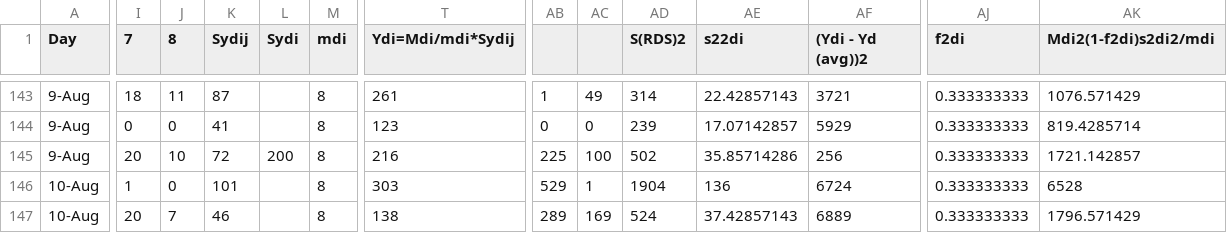
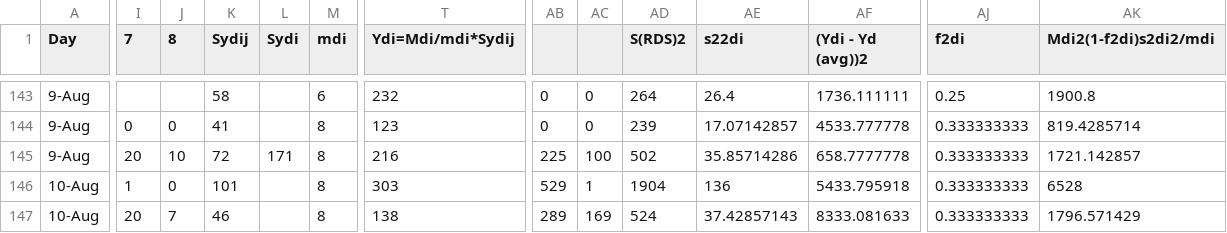
Before and after one commit to ADFG-DSF/ChenaSalcha_ChinookEscapement, a CSV file: 2026/flat_data/ChenaChum_expansionsheet.csv, drawn as a sheet; only a part is shown, gaps mark what is left out; the diff covers the shown part only; the diff names each change by its address in the sheet, - before the commit and + after, or states it on an @@ line.

```diff
--- a/2026/flat_data/ChenaChum_expansionsheet.csv
+++ b/2026/flat_data/ChenaChum_expansionsheet.csv
-I143 (7): 18
+I143 (7): (empty)
-J143 (8): 11
+J143 (8): (empty)
-K143 (Sydij): 87
+K143 (Sydij): 58
-M143 (mdi): 8
+M143 (mdi): 6
-T143 (Ydi=Mdi/mdi*Sydij): 261
+T143 (Ydi=Mdi/mdi*Sydij): 232
-AB143: 1
+AB143: 0
-AC143: 49
+AC143: 0
-AD143 (S(RDS)2): 314
+AD143 (S(RDS)2): 264
-AE143 (s22di): 22.42857143
+AE143 (s22di): 26.4
-AF143 ((Ydi - Yd (avg))2): 3721
+AF143 ((Ydi - Yd (avg))2): 1736.111111
-AJ143 (f2di): 0.333333333
+AJ143 (f2di): 0.25
-AK143 (Mdi2(1-f2di)s2di2/mdi): 1076.571429
+AK143 (Mdi2(1-f2di)s2di2/mdi): 1900.8
-AF144 ((Ydi - Yd (avg))2): 5929
+AF144 ((Ydi - Yd (avg))2): 4533.777778
-L145 (Sydi): 200
+L145 (Sydi): 171
-AF145 ((Ydi - Yd (avg))2): 256
+AF145 ((Ydi - Yd (avg))2): 658.7777778
-AF146 ((Ydi - Yd (avg))2): 6724
+AF146 ((Ydi - Yd (avg))2): 5433.795918
-AF147 ((Ydi - Yd (avg))2): 6889
+AF147 ((Ydi - Yd (avg))2): 8333.081633
```
Also changed, not shown: 81 edited cells elsewhere in this file, 2026/flat_data/ChenaClarity_vis20min.csv, 2026/flat_data/ChenaKing_expansionsheet.csv, 14 other files.
